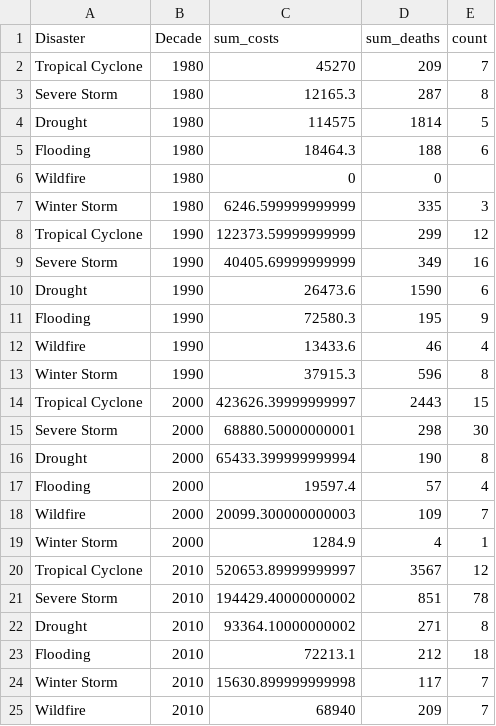
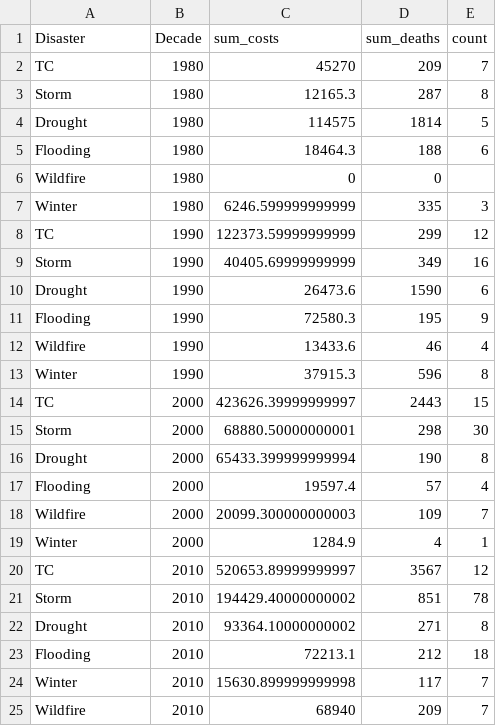
Before and after one commit to sandravizz/Natural-disasters, a CSV file: data/sankey_data.csv, drawn as a sheet.

```diff
--- a/data/sankey_data.csv
+++ b/data/sankey_data.csv
@@ -1,4 +1,4 @@
 Disaster,Decade,sum_costs,sum_deaths,count
-Tropical Cyclone,1980,45270,209,7
-Severe Storm,1980,12165.3,287,8
+TC,1980,45270,209,7
+Storm,1980,12165.3,287,8
 Drought,1980,114575,1814,5
@@ -6,5 +6,5 @@ Flooding,1980,18464.3,188,6
 Wildfire,1980,0,0
-Winter Storm,1980,6246.599999999999,335,3
-Tropical Cyclone,1990,122373.59999999999,299,12
-Severe Storm,1990,40405.69999999999,349,16
+Winter,1980,6246.599999999999,335,3
+TC,1990,122373.59999999999,299,12
+Storm,1990,40405.69999999999,349,16
 Drought,1990,26473.6,1590,6
@@ -12,5 +12,5 @@ Flooding,1990,72580.3,195,9
 Wildfire,1990,13433.6,46,4
-Winter Storm,1990,37915.3,596,8
-Tropical Cyclone,2000,423626.39999999997,2443,15
-Severe Storm,2000,68880.50000000001,298,30
+Winter,1990,37915.3,596,8
+TC,2000,423626.39999999997,2443,15
+Storm,2000,68880.50000000001,298,30
 Drought,2000,65433.399999999994,190,8
@@ -18,8 +18,8 @@ Flooding,2000,19597.4,57,4
 Wildfire,2000,20099.300000000003,109,7
-Winter Storm,2000,1284.9,4,1
-Tropical Cyclone,2010,520653.89999999997,3567,12
-Severe Storm,2010,194429.40000000002,851,78
+Winter,2000,1284.9,4,1
+TC,2010,520653.89999999997,3567,12
+Storm,2010,194429.40000000002,851,78
 Drought,2010,93364.10000000002,271,8
 Flooding,2010,72213.1,212,18
-Winter Storm,2010,15630.899999999998,117,7
+Winter,2010,15630.899999999998,117,7
 Wildfire,2010,68940,209,7
```
Also changed, not shown: data/sankey_data2.csv, 6 other files.
